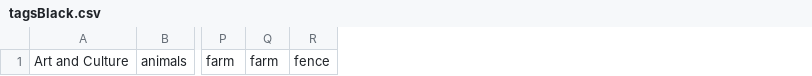
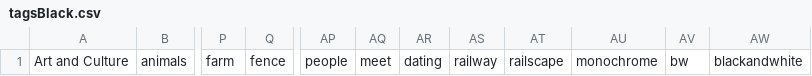
Before and after one commit to jonathan-schilling/imageGeneration, a CSV file: tagsBlack.csv, drawn as a sheet; only a part is shown, gaps mark what is left out; removed rows and columns are numbered as before the commit, all else as after; the diff names each change by its address in the sheet, - before the commit and + after, or states it on an @@ line.

```diff
--- a/tagsBlack.csv
+++ b/tagsBlack.csv
-column Q, row 1: farm
+column AP, row 1: people
+column AQ, row 1: meet
+column AR, row 1: dating
+column AS, row 1: railway
+column AT, row 1: railscape
+column AU, row 1: monochrome
+column AV, row 1: bw
+column AW, row 1: blackandwhite
```
Also changed, not shown: 1 other file.
